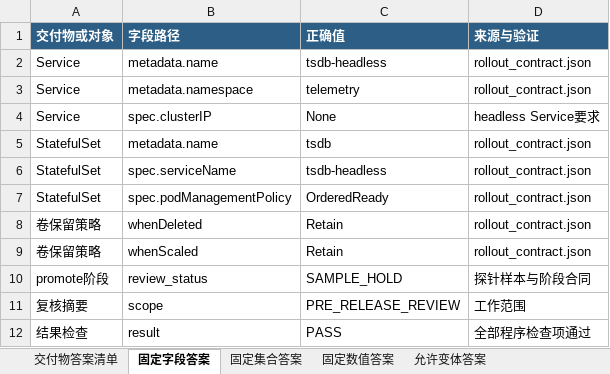
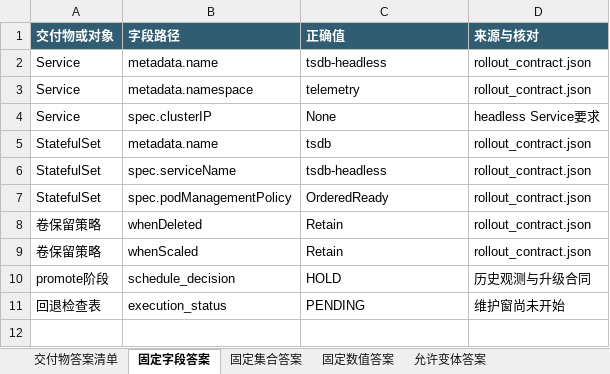
Before and after one commit to CLK123654/ale-q2389-windows-repro, an Excel workbook: task/关键标准答案.xlsx, sheet 固定字段答案, drawn as a sheet; values as stored, in another font and other column widths than the file's, no borders; removed rows and columns are numbered as before the commit, all else as after; the diff names each change by its address in the sheet, - before the commit and + after, or states it on an @@ line.

Commit message:
Finalize Q2389 StatefulSet rollout schedule

```diff
--- a/task/关键标准答案.xlsx (sheet 固定字段答案)
+++ b/task/关键标准答案.xlsx (sheet 固定字段答案)
-D1: 来源与验证
+D1: 来源与核对
-B10 (字段路径): review_status
+B10 (字段路径): schedule_decision
-C10 (正确值): SAMPLE_HOLD
+C10 (正确值): HOLD
-D10 (来源与核对): 探针样本与阶段合同
+D10 (来源与核对): 历史观测与升级合同
-row 11: 复核摘要 | scope | PRE_RELEASE_REVIEW | 工作范围
-row 12: 结果检查 | result | PASS | 全部程序检查项通过
+row 11: 回退检查表 | execution_status | PENDING | 维护窗尚未开始
```
Also changed, not shown: sheet 交付物答案清单, sheet 固定集合答案, sheet 固定数值答案, sheet 允许变体答案, task/任务规格转化.xlsx, 15 other files.
